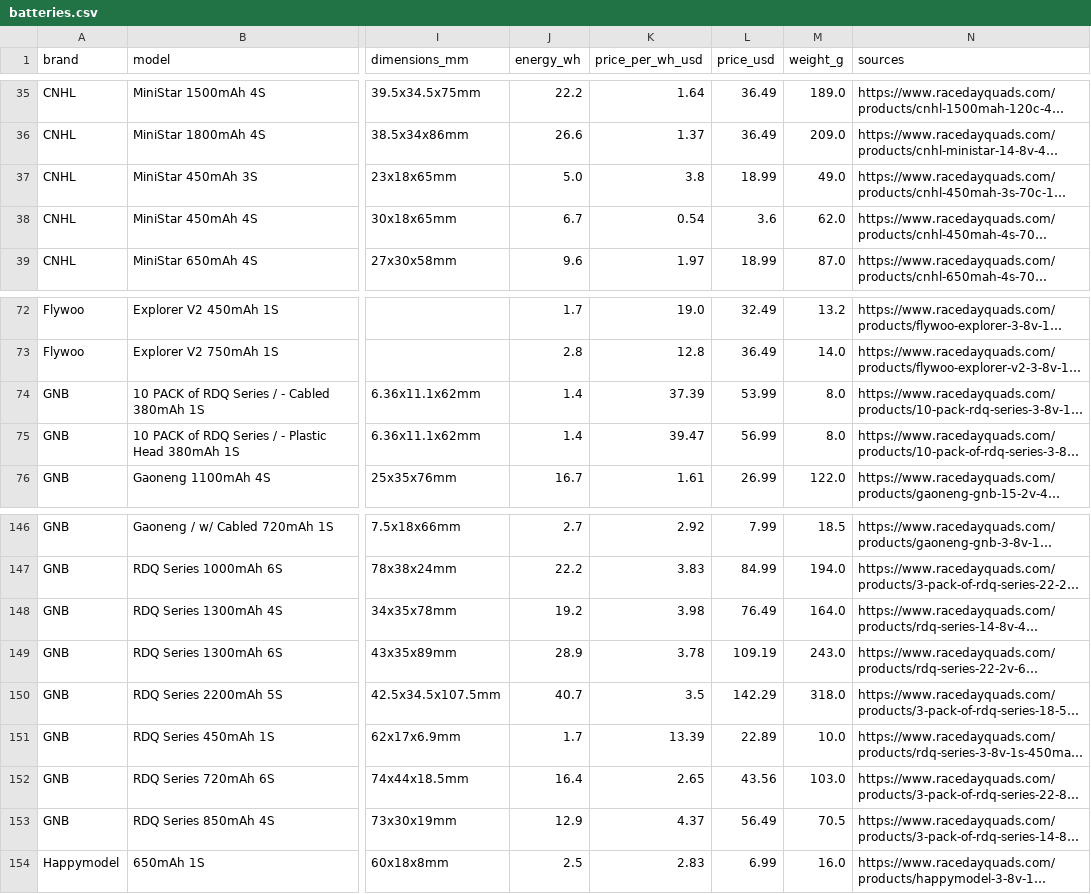
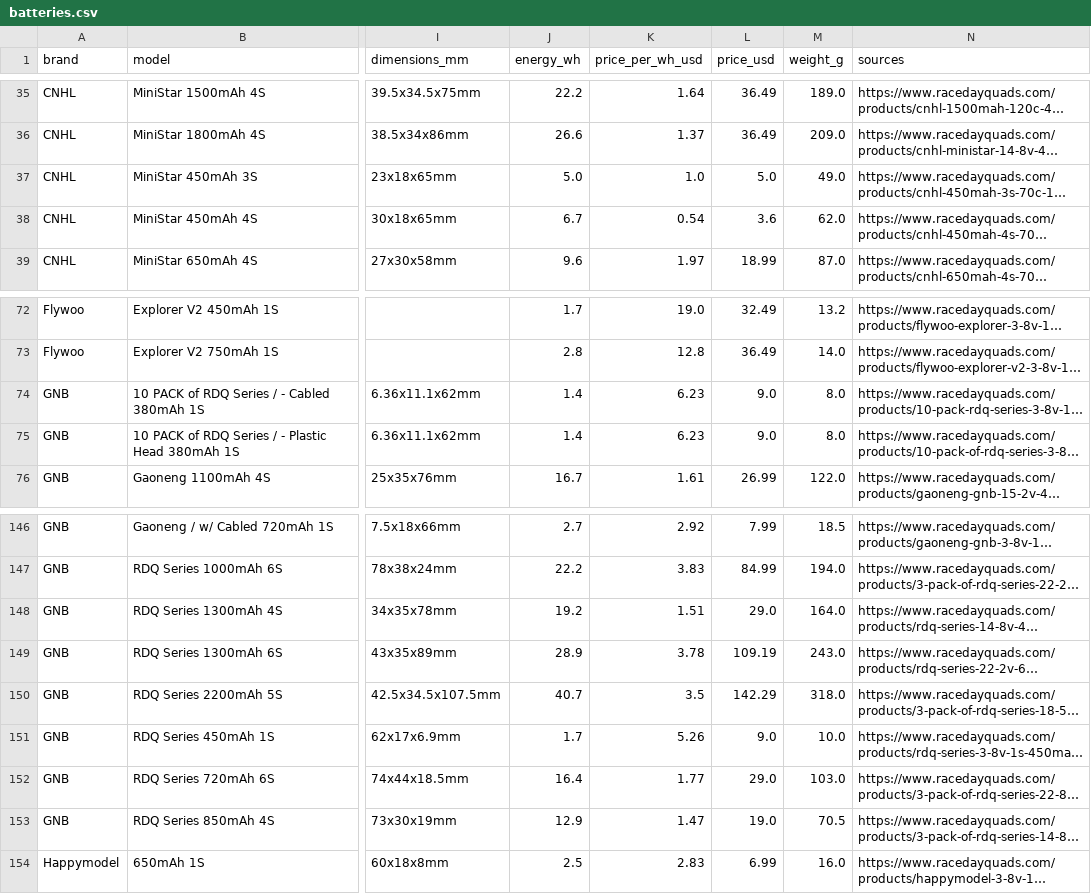
Before and after one commit to fpvdb/fpv-db-data, a CSV file: batteries.csv, drawn as a sheet; only a part is shown, gaps mark what is left out; long unchanged cells end in …; the diff names each change by its address in the sheet, - before the commit and + after, or states it on an @@ line.

Commit message:
Dataset export 2026-09-18

```diff
--- a/batteries.csv
+++ b/batteries.csv
-K37 (price_per_wh_usd): 3.8
+K37 (price_per_wh_usd): 1.0
-L37 (price_usd): 18.99
+L37 (price_usd): 5.0
-K74 (price_per_wh_usd): 37.39
+K74 (price_per_wh_usd): 6.23
-L74 (price_usd): 53.99
+L74 (price_usd): 9.0
-K75 (price_per_wh_usd): 39.47
+K75 (price_per_wh_usd): 6.23
-L75 (price_usd): 56.99
+L75 (price_usd): 9.0
-K148 (price_per_wh_usd): 3.98
+K148 (price_per_wh_usd): 1.51
-L148 (price_usd): 76.49
+L148 (price_usd): 29.0
-K151 (price_per_wh_usd): 13.39
+K151 (price_per_wh_usd): 5.26
-L151 (price_usd): 22.89
+L151 (price_usd): 9.0
-K152 (price_per_wh_usd): 2.65
+K152 (price_per_wh_usd): 1.77
-L152 (price_usd): 43.56
+L152 (price_usd): 29.0
-K153 (price_per_wh_usd): 4.37
+K153 (price_per_wh_usd): 1.47
-L153 (price_usd): 56.49
+L153 (price_usd): 19.0
```
Also changed, not shown: motors.csv, 8 other files.
